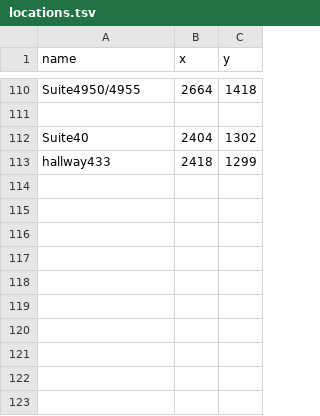
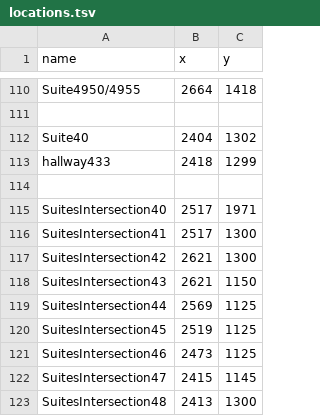
Before and after one commit to SoftEngTeamC/FaulknerMap2, a TSV file: src/main/resources/data/floor4/locations.tsv, drawn as a sheet; only a part is shown, gaps mark what is left out.

Commit message:
Update locations.tsv

```diff
--- a/src/main/resources/data/floor4/locations.tsv
+++ b/src/main/resources/data/floor4/locations.tsv
@@ -113 +113,11 @@ Suite40	2404	1302
 hallway433	2418	1299
+
+SuitesIntersection40	2517	1971
+SuitesIntersection41	2517	1300
+SuitesIntersection42	2621	1300
+SuitesIntersection43	2621	1150
+SuitesIntersection44	2569	1125
+SuitesIntersection45	2519	1125
+SuitesIntersection46	2473	1125
+SuitesIntersection47	2415	1145
+SuitesIntersection48	2413	1300
```
